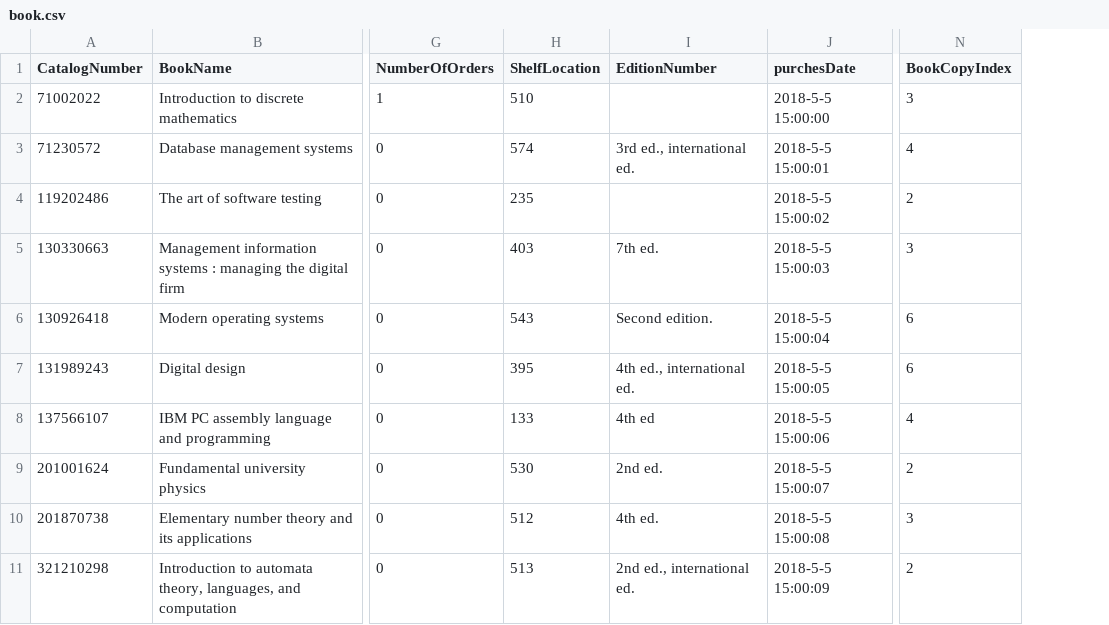
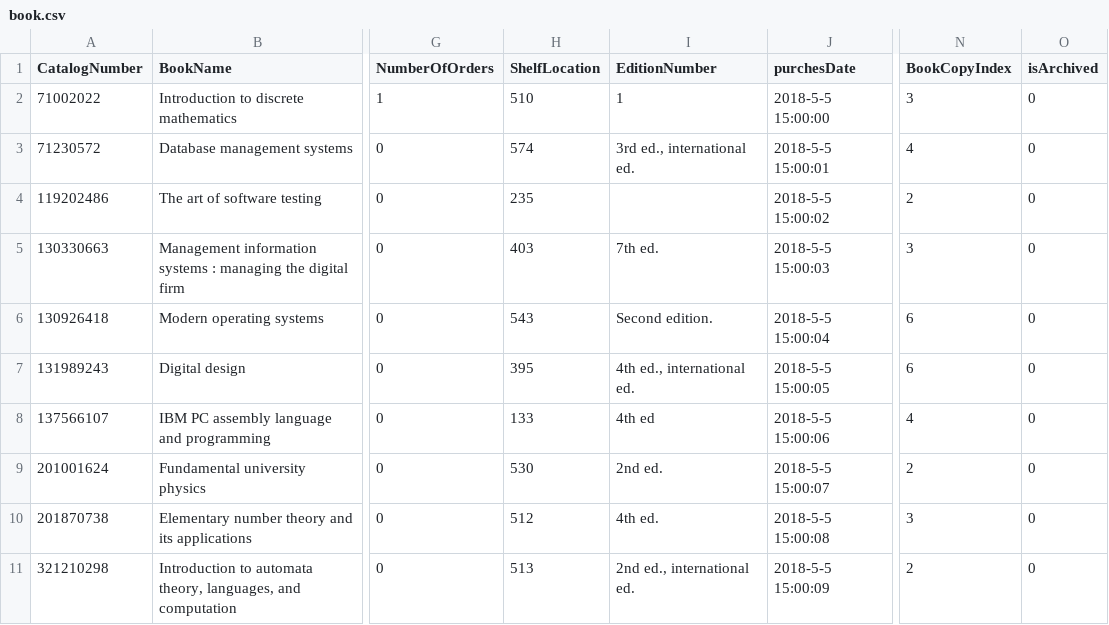
Before and after one commit to NivCohen90/LibraryProject, a CSV file: src/CSV/book.csv, drawn as a sheet; only a part is shown, gaps mark what is left out; the diff names each change by its address in the sheet, - before the commit and + after, or states it on an @@ line.

```diff
--- a/src/CSV/book.csv
+++ b/src/CSV/book.csv
+column O (isArchived), rows 2-11: all 0
-I2 (EditionNumber): (empty)
+I2 (EditionNumber): 1
```
Also changed, not shown: bin/CSV/book.csv, bin/CSV/loan.csv, 10 other files.
